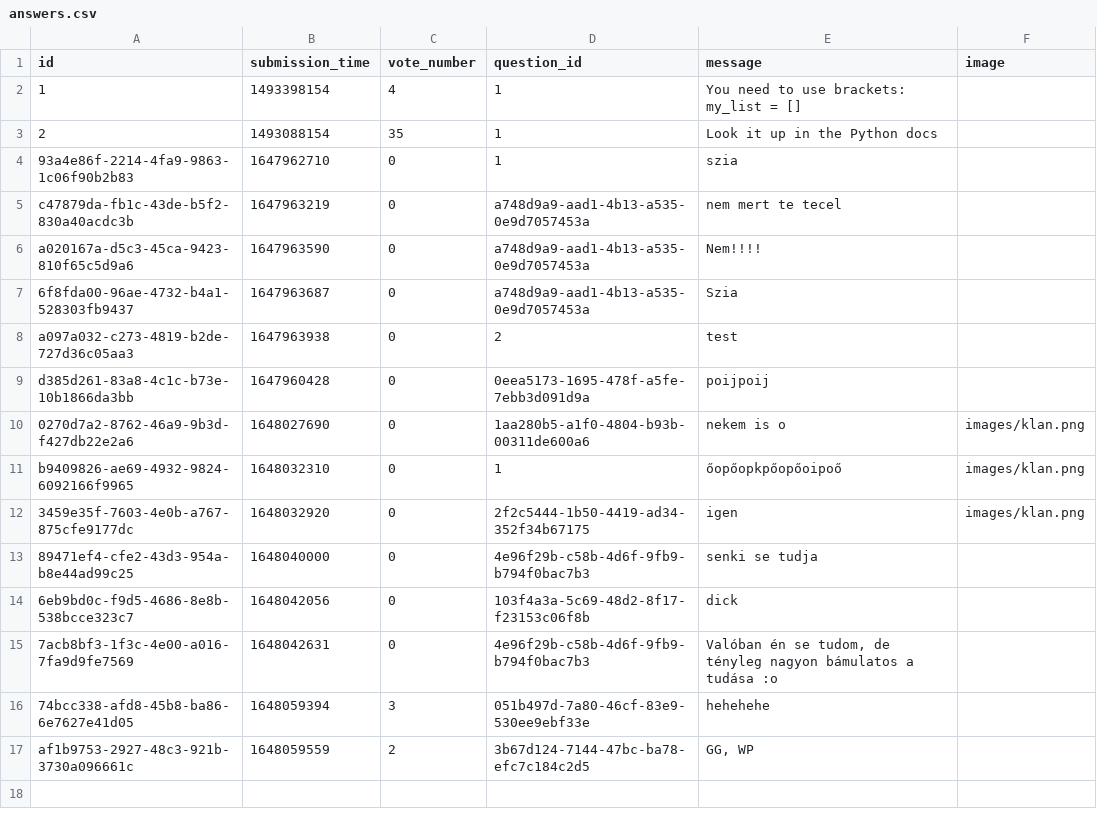
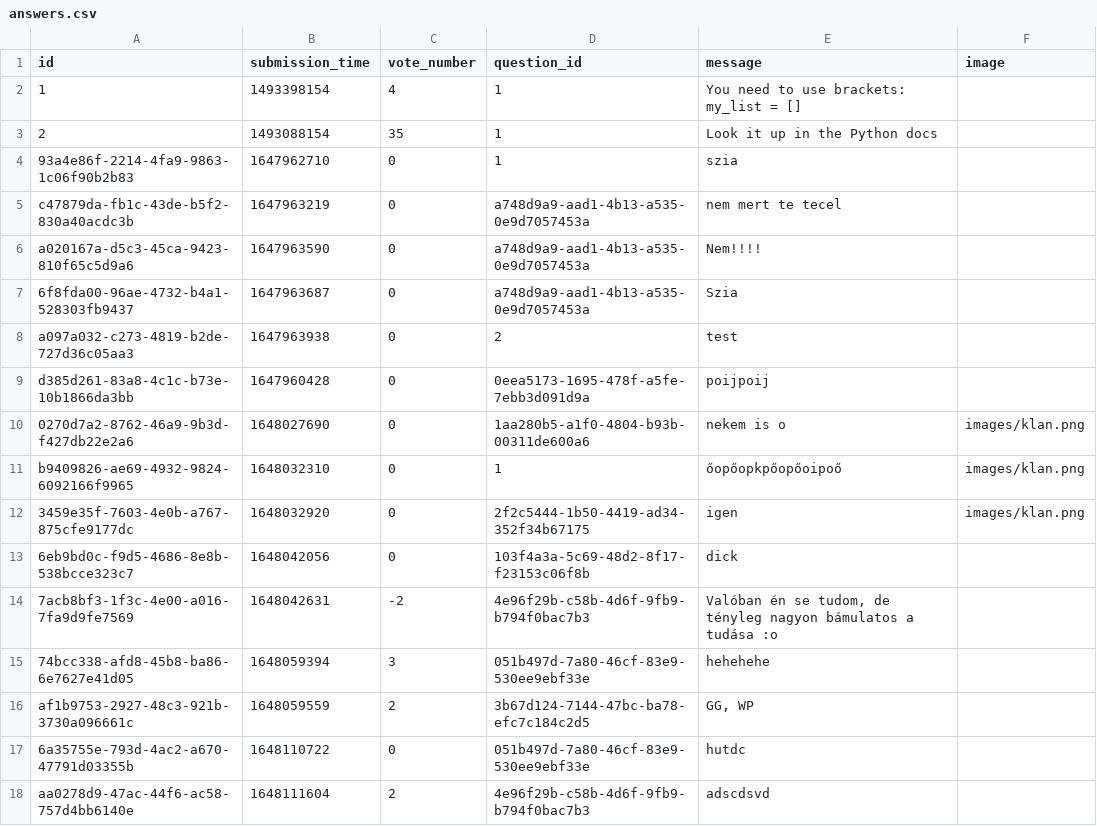
Before and after one commit to RRicsi89/askmate3, a CSV file: data/answers.csv, drawn as a sheet.

```diff
--- a/data/answers.csv
+++ b/data/answers.csv
@@ -12,6 +12,7 @@ b9409826-ae69-4932-9824-6092166f9965,1648032310,0,1,őopőopkpőopőoipoő,image
 3459e35f-7603-4e0b-a767-875cfe9177dc,1648032920,0,2f2c5444-1b50-4419-ad34-352f34b67175,igen,images/klan.png
-89471ef4-cfe2-43d3-954a-b8e44ad99c25,1648040000,0,4e96f29b-c58b-4d6f-9fb9-b794f0bac7b3,senki se tudja,
 6eb9bd0c-f9d5-4686-8e8b-538bcce323c7,1648042056,0,103f4a3a-5c69-48d2-8f17-f23153c06f8b,dick,
-7acb8bf3-1f3c-4e00-a016-7fa9d9fe7569,1648042631,0,4e96f29b-c58b-4d6f-9fb9-b794f0bac7b3,"Valóban én se tudom, de tényleg nagyon bámulatos a tudása :o",
+7acb8bf3-1f3c-4e00-a016-7fa9d9fe7569,1648042631,-2,4e96f29b-c58b-4d6f-9fb9-b794f0bac7b3,"Valóban én se tudom, de tényleg nagyon bámulatos a tudása :o",
 74bcc338-afd8-45b8-ba86-6e7627e41d05,1648059394,3,051b497d-7a80-46cf-83e9-530ee9ebf33e,hehehehe,
 af1b9753-2927-48c3-921b-3730a096661c,1648059559,2,3b67d124-7144-47bc-ba78-efc7c184c2d5,"GG, WP",
+6a35755e-793d-4ac2-a670-47791d03355b,1648110722,0,051b497d-7a80-46cf-83e9-530ee9ebf33e,hutdc,
+aa0278d9-47ac-44f6-ac58-757d4bb6140e,1648111604,2,4e96f29b-c58b-4d6f-9fb9-b794f0bac7b3,adscdsvd,
```
Also changed, not shown: data/questions.csv, 4 other files.
